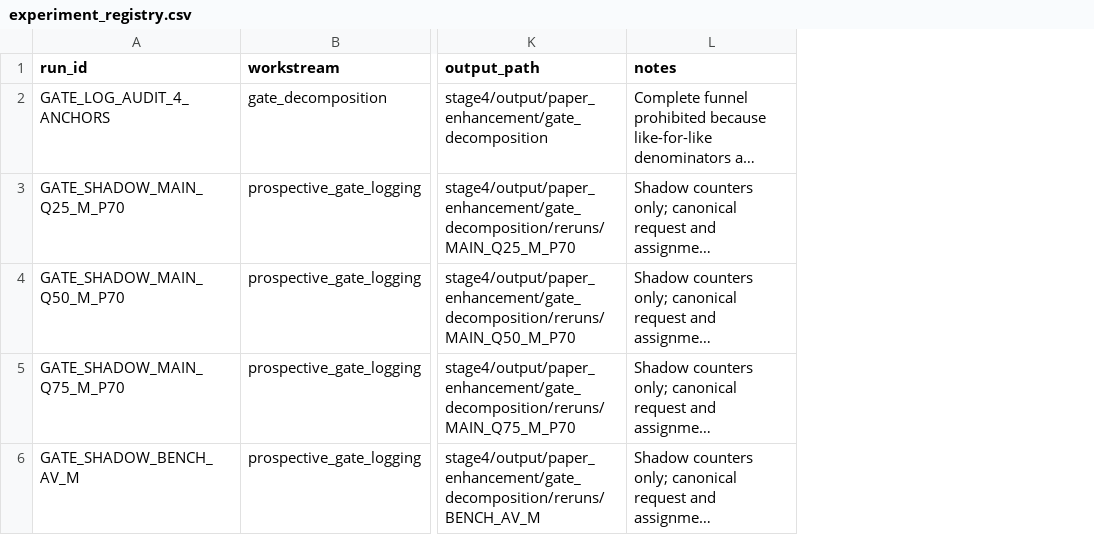
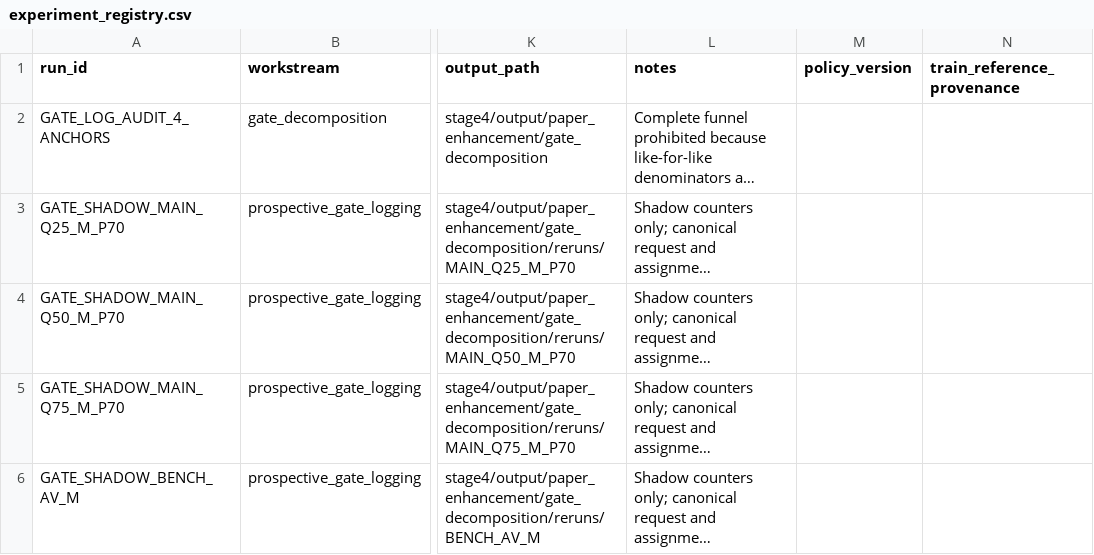
Before and after one commit to RogerRuben/trage_version_stage0-3, a CSV file: stage4/output/paper_enhancement/experiment_registry.csv, drawn as a sheet; only a part is shown, gaps mark what is left out; long unchanged cells end in …; the diff covers the shown part only; the diff names each change by its address in the sheet, - before the commit and + after, or states it on an @@ line.

Commit message:
stage4: preregister Train-only AV repositioning robustness

```diff
--- a/stage4/output/paper_enhancement/experiment_registry.csv
+++ b/stage4/output/paper_enhancement/experiment_registry.csv
+column M (policy_version), empty
+column N (train_reference_provenance), empty
```
Also changed, not shown: 4 added rows elsewhere in this file, 9 other files.
